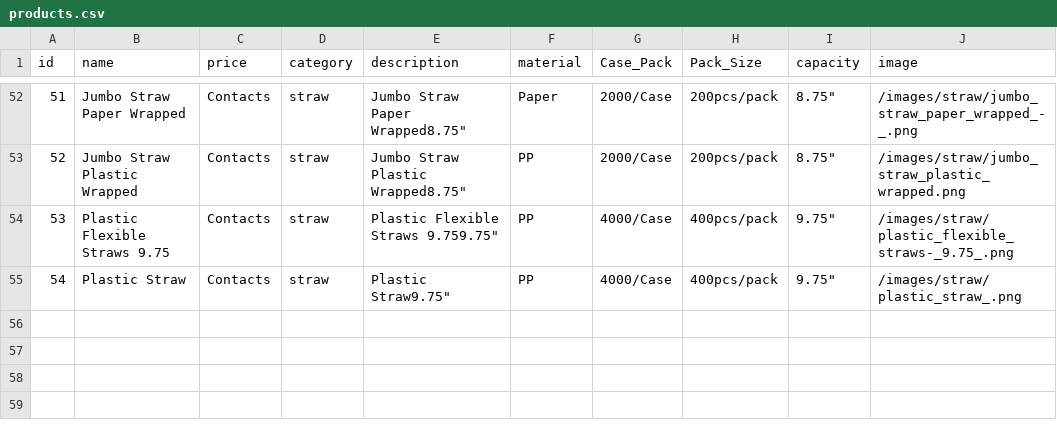
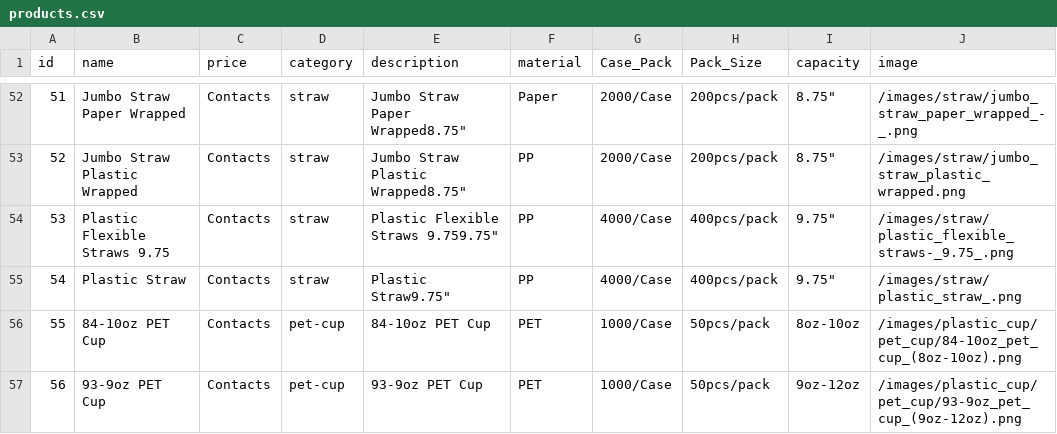
Before and after one commit to dungthieuIT98/Cocgiay, a CSV file: public/data/products.csv, drawn as a sheet; only a part is shown, gaps mark what is left out; the diff covers the shown part only.

```diff
--- a/public/data/products.csv
+++ b/public/data/products.csv
@@ -55 +55,3 @@ id,name,price,category,description,material,Case_Pack,Pack_Size,capacity,image
 54,Plastic Straw,Contacts,straw,"Plastic Straw9.75""",PP,4000/Case,400pcs/pack,"9.75""",/images/straw/plastic_straw_.png
+55,84-10oz PET Cup,Contacts,pet-cup,84-10oz PET Cup,PET,1000/Case,50pcs/pack,8oz-10oz,/images/plastic_cup/pet_cup/84-10oz_pet_cup_(8oz-10oz).png
+56,93-9oz PET Cup,Contacts,pet-cup,93-9oz PET Cup,PET,1000/Case,50pcs/pack,9oz-12oz,/images/plastic_cup/pet_cup/93-9oz_pet_cup_(9oz-12oz).png
```
Also changed, not shown: 2 added rows and 3 moved rows elsewhere in this file, public/data/categories.csv, 13 other files.
